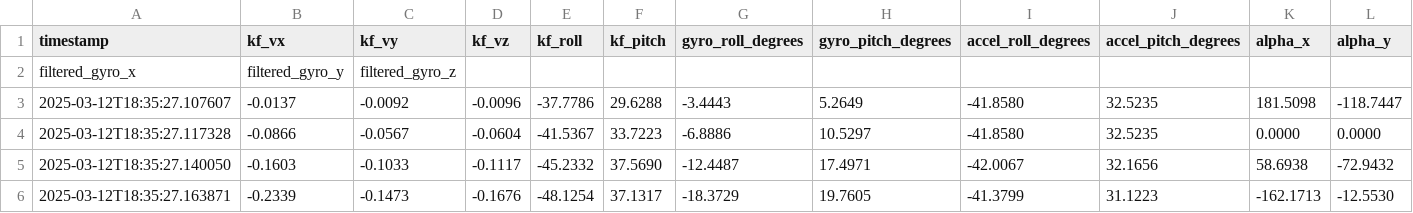
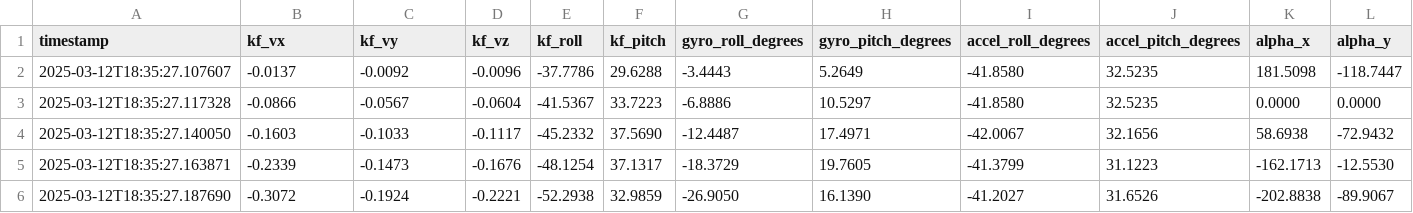
Before and after one commit to ShourryaGuha/CAPSTONE, a CSV file: Running_12th/ekf_state_log_asst_fix.csv, drawn as a sheet; only a part is shown; the shorter side is filled out with more unchanged rows; rows hold the shown columns only; the diff names each change by its address in the sheet, - before the commit and + after, or states it on an @@ line.

Commit message:
small log file fix

```diff
--- a/Running_12th/ekf_state_log_asst_fix.csv
+++ b/Running_12th/ekf_state_log_asst_fix.csv
-row 2: filtered_gyro_x | filtered_gyro_y | filtered_gyro_z
```
